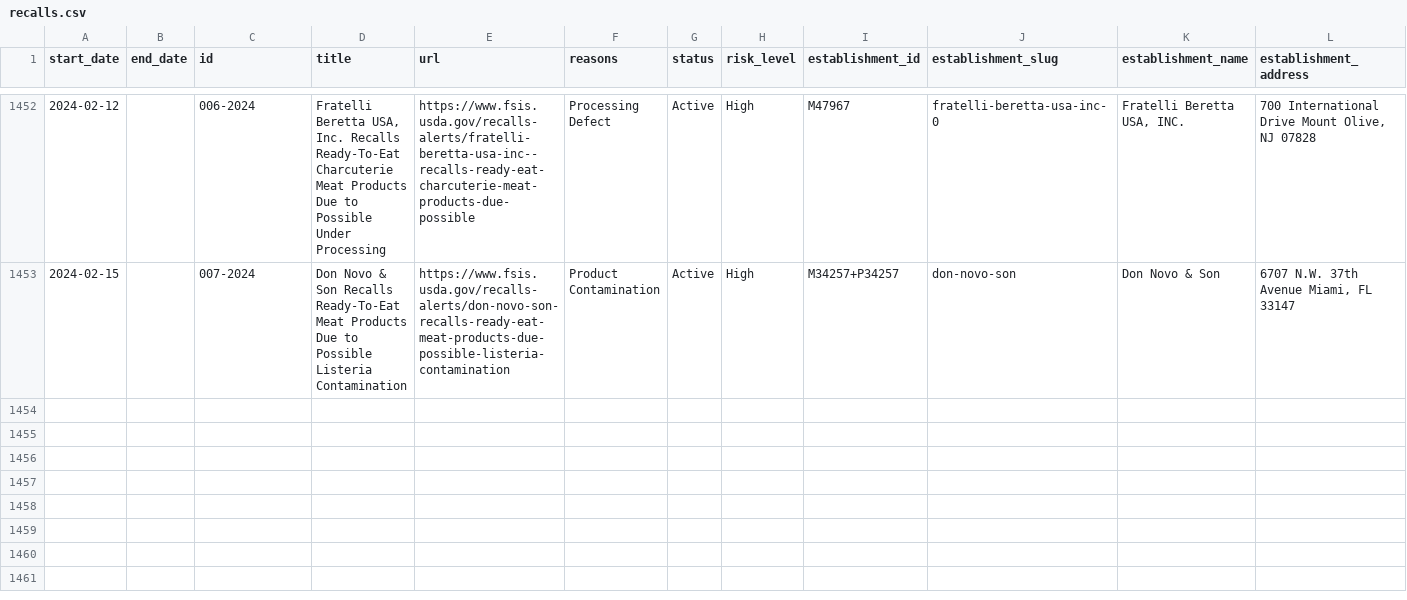
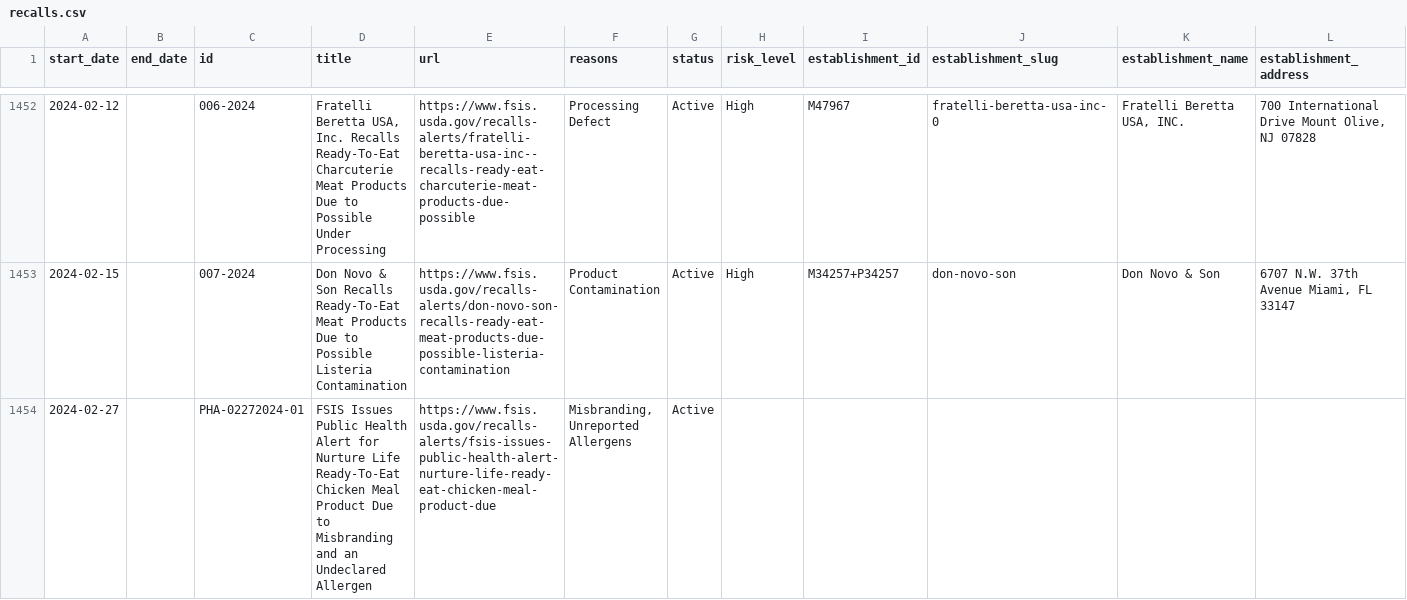
Before and after one commit to harrisj/food-recalls-actions, a CSV file: usda/recalls.csv, drawn as a sheet; only a part is shown, gaps mark what is left out; rows hold the shown columns only; the diff names each change by its address in the sheet, - before the commit and + after, or states it on an @@ line.

```diff
--- a/usda/recalls.csv
+++ b/usda/recalls.csv
+row 1454: 2024-02-27 |  | PHA-02272024-01 | FSIS Issues Public Health Alert for Nurture Life Ready-To-Eat Chicken Meal Product Due to Misbranding and an Undeclared Allergen | https://www.fsis.usda.gov/recalls-alerts/fsis-issues-public-health-alert-nurture-life-ready-eat-chicken-meal-product-due | Misbranding, Unreported Allergens | Active
```
Also changed, not shown: 3 other files.
